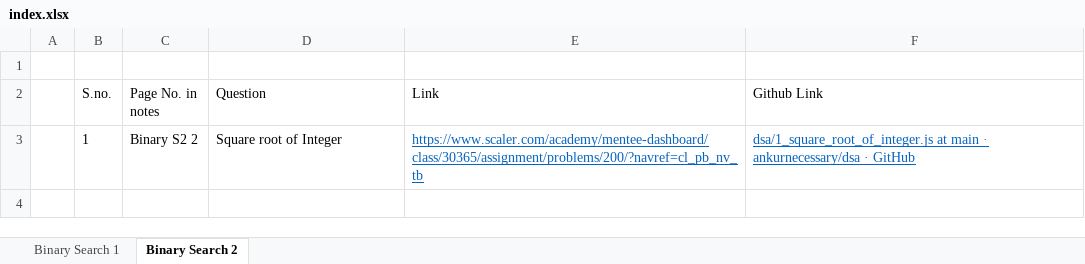
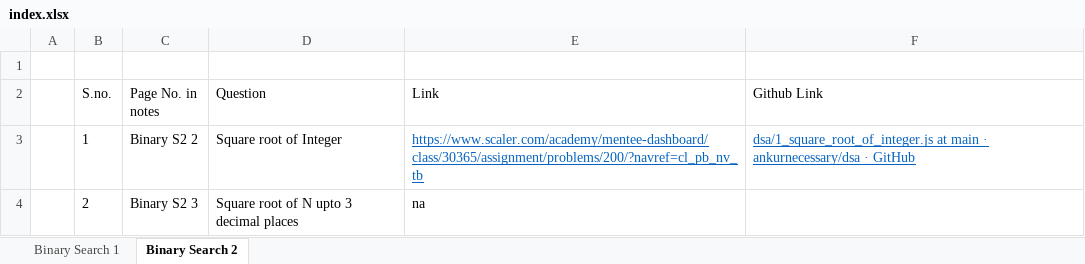
Before and after one commit to ankurnecessary/dsa, an Excel workbook: index.xlsx, sheet Binary Search 2, drawn as a sheet; values as stored, in another font and other column widths than the file's, no borders; the diff names each change by its address in the sheet, - before the commit and + after, or states it on an @@ line.

Commit message:
Binary Search: Square root of N upto 3 decimal places

```diff
--- a/index.xlsx (sheet Binary Search 2)
+++ b/index.xlsx (sheet Binary Search 2)
+row 4:  | 2 | Binary S2 3 | Square root of N upto 3 decimal places | na
```
Also changed, not shown: 2 other files.
